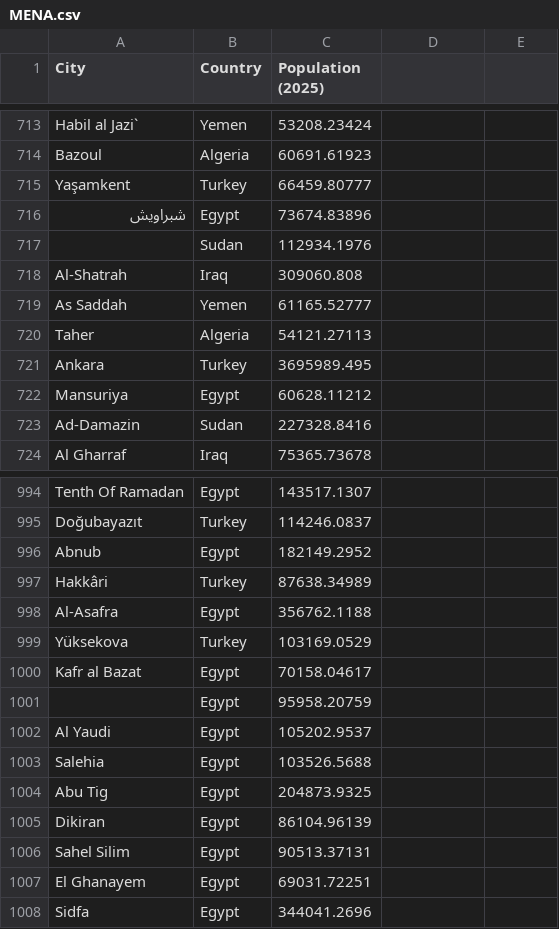
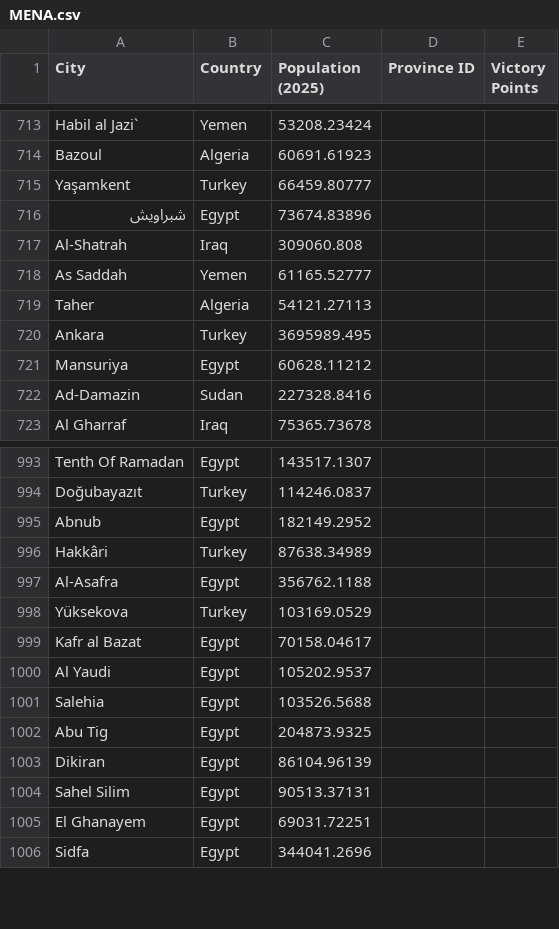
Before and after one commit to TheGamerCant/Modern-Day-Sandbox, a CSV file: __code/province_population/data/MENA.csv, drawn as a sheet; only a part is shown, gaps mark what is left out; the diff names each change by its address in the sheet, - before the commit and + after, or states it on an @@ line.

```diff
--- a/__code/province_population/data/MENA.csv
+++ b/__code/province_population/data/MENA.csv
-D1: (empty)
+D1: Province ID
-E1: (empty)
+E1: Victory Points
-row 717:  | Sudan | 112934.1976
-row 1001:  | Egypt | 95958.20759
```
Also changed, not shown: __code/province_population/data/Central_and_Southern_Asia.csv, __code/province_population/data/Eastern_and_South_Eastern_Asia.csv, 10 other files.
